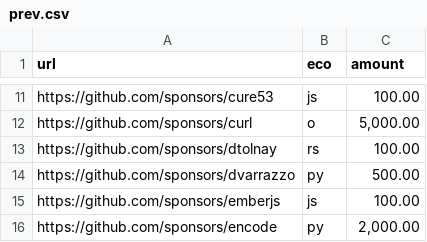
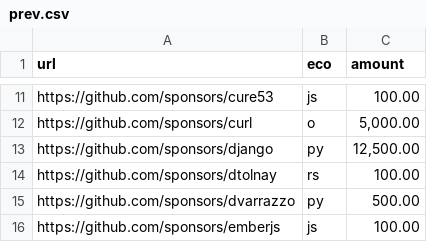
Before and after one commit to getsentry/deps, a CSV file: prev.csv, drawn as a sheet; only a part is shown, gaps mark what is left out; the shorter side is filled out with more unchanged rows.

```diff
--- a/prev.csv
+++ b/prev.csv
@@ -12,2 +12,3 @@ https://github.com/sponsors/cure53,js,"100.00"
 https://github.com/sponsors/curl,o,"5,000.00"
+https://github.com/sponsors/django,py,"12,500.00"
 https://github.com/sponsors/dtolnay,rs,"100.00"
```
Also changed, not shown: details.csv, 1 other file.
